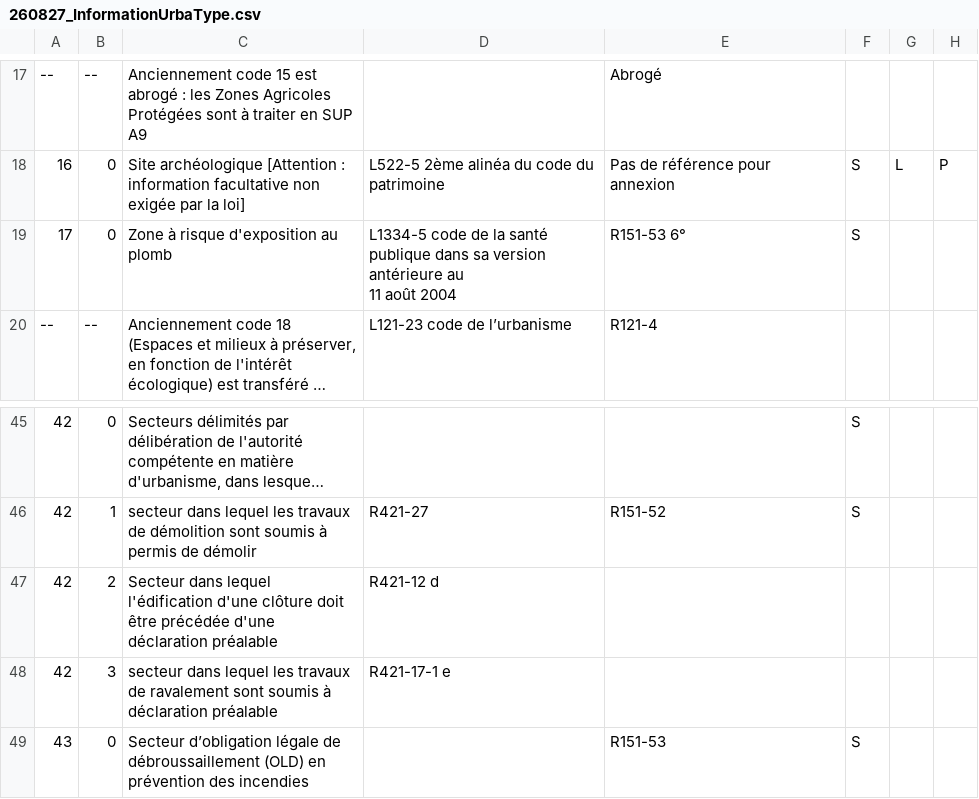
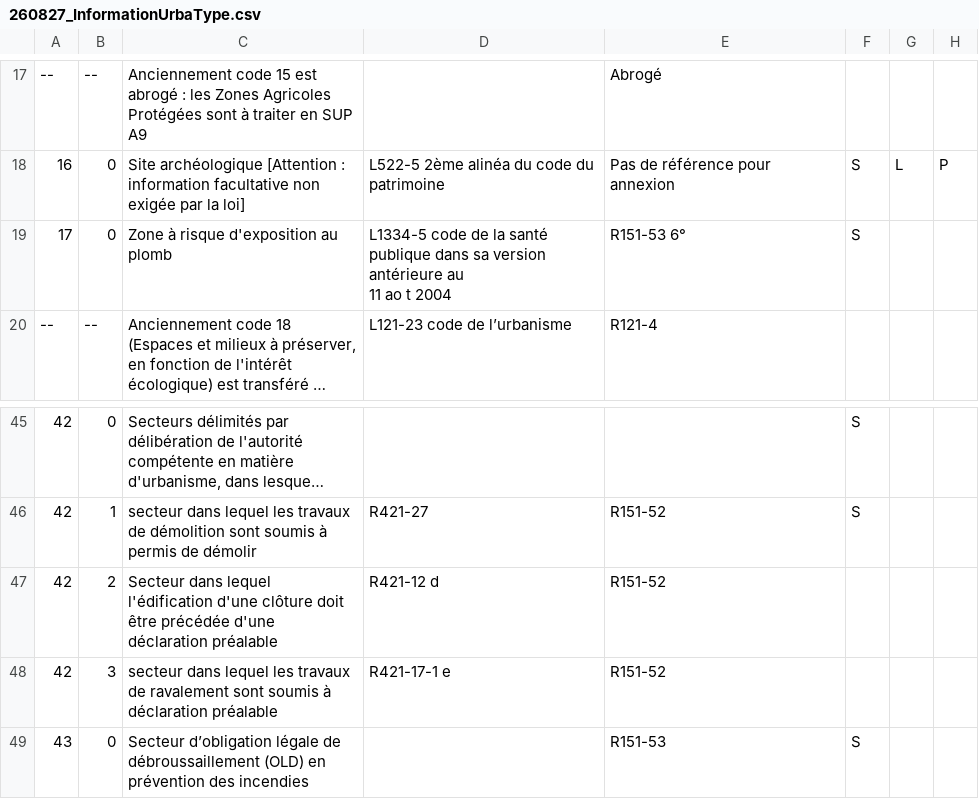
Before and after one commit to cnigfr/schema-plan-local-urbanisme, a CSV file: standard/registres/260827_InformationUrbaType.csv, drawn as a sheet; only a part is shown, gaps mark what is left out; long unchanged cells end in …; ↵ is a line break in a cell; the diff names each change by its address in the sheet, - before the commit and + after, or states it on an @@ line.

```diff
--- a/standard/registres/260827_InformationUrbaType.csv
+++ b/standard/registres/260827_InformationUrbaType.csv
-D19: …au ↵ 11 août 2004
+D19: …au ↵ 11 ao t 2004
-E47:E48: (empty)
+E47:E48: R151-52
```
Also changed, not shown: 1 other file.
